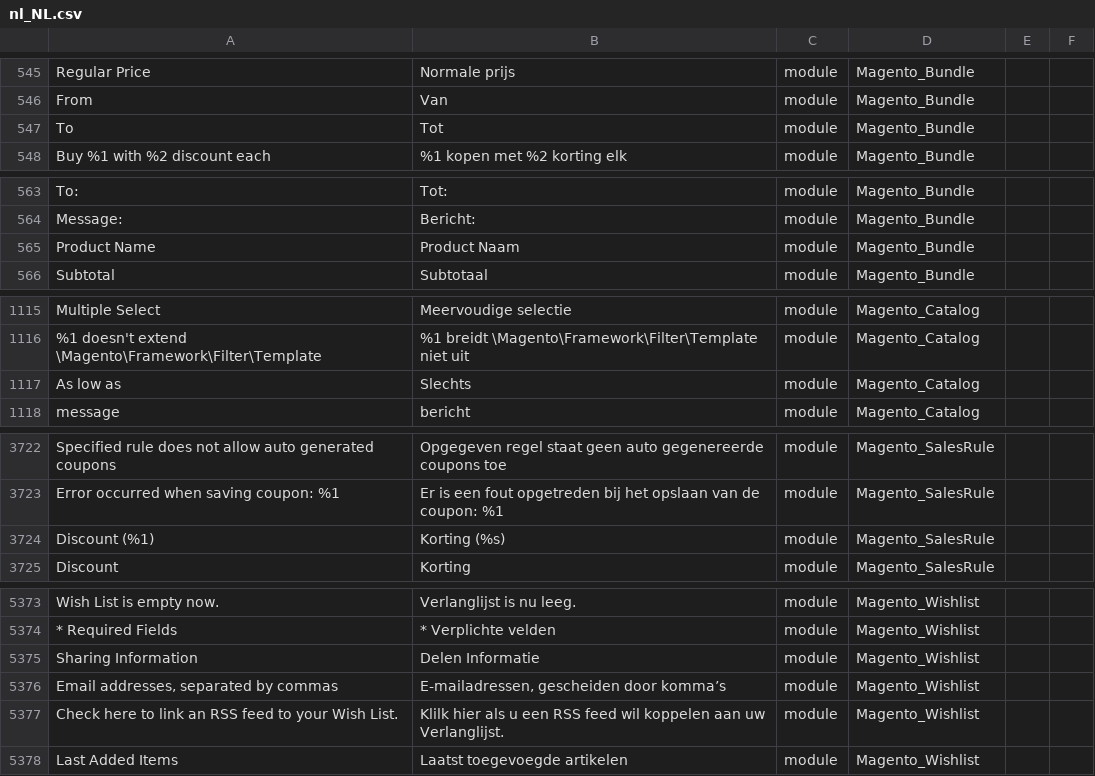
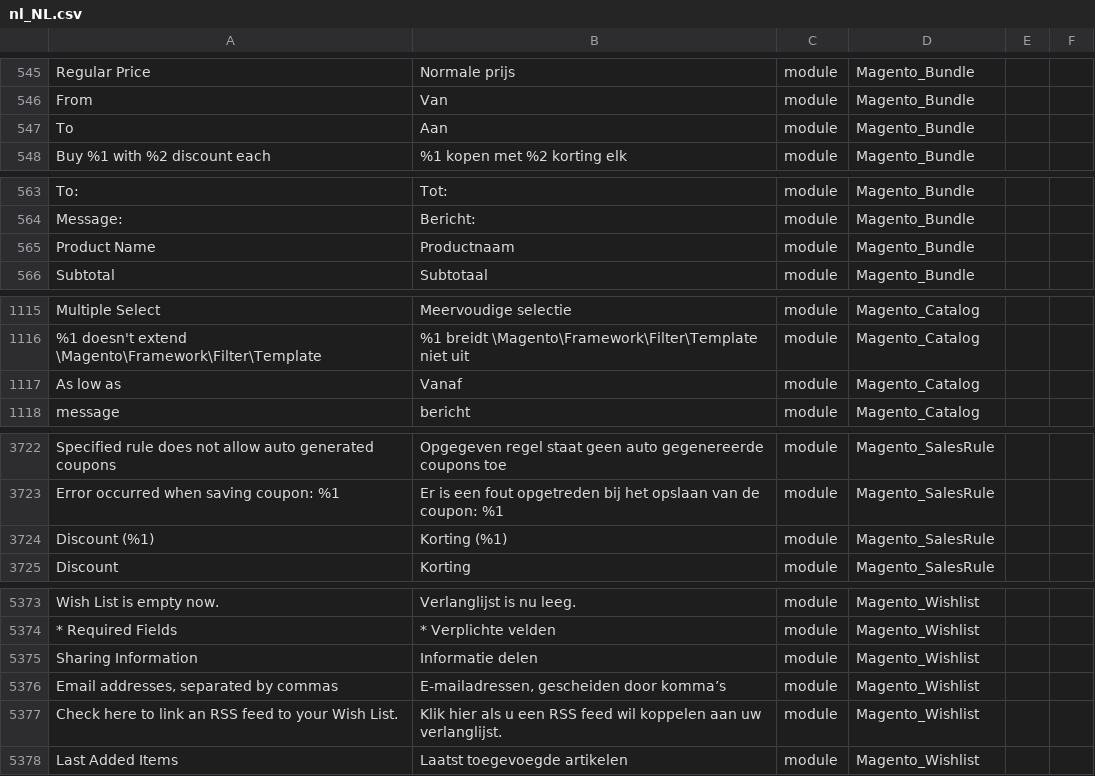
Before and after one commit to Magento2Translations/language_nl_nl, a CSV file: nl_NL.csv, drawn as a sheet; only a part is shown, gaps mark what is left out; the diff names each change by its address in the sheet, - before the commit and + after, or states it on an @@ line.

Commit message:
Auto translate 14/02/2018 09:59:57

```diff
--- a/nl_NL.csv
+++ b/nl_NL.csv
-B547: Tot
+B547: Aan
-B565: Product Naam
+B565: Productnaam
-B1117: Slechts
+B1117: Vanaf
-B3724: Korting (%s)
+B3724: Korting (%1)
-B5375: Delen Informatie
+B5375: Informatie delen
-B5377: Klilk hier als u een RSS feed wil koppelen aan uw Verlanglijst.
+B5377: Klik hier als u een RSS feed wil koppelen aan uw verlanglijst.
```
